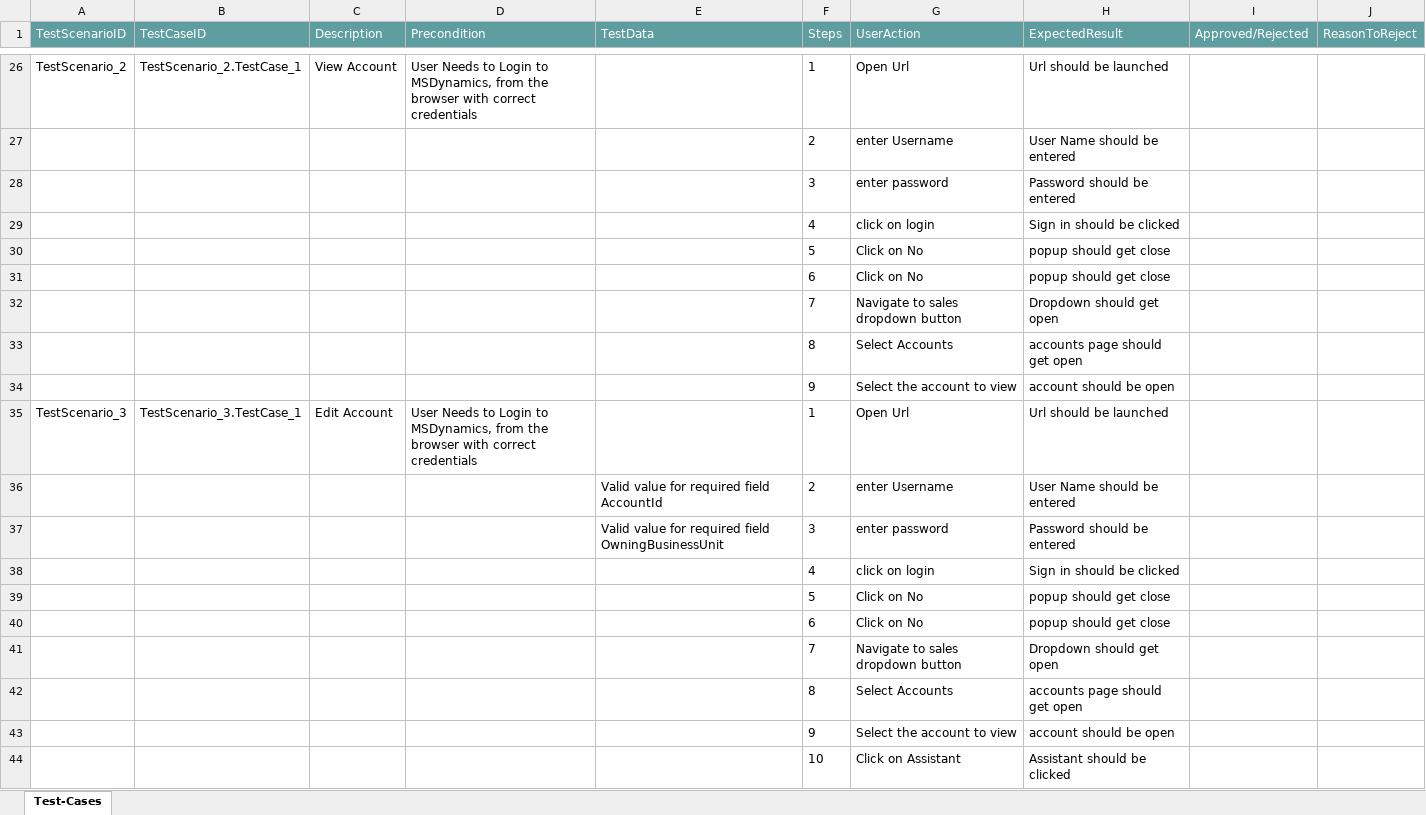
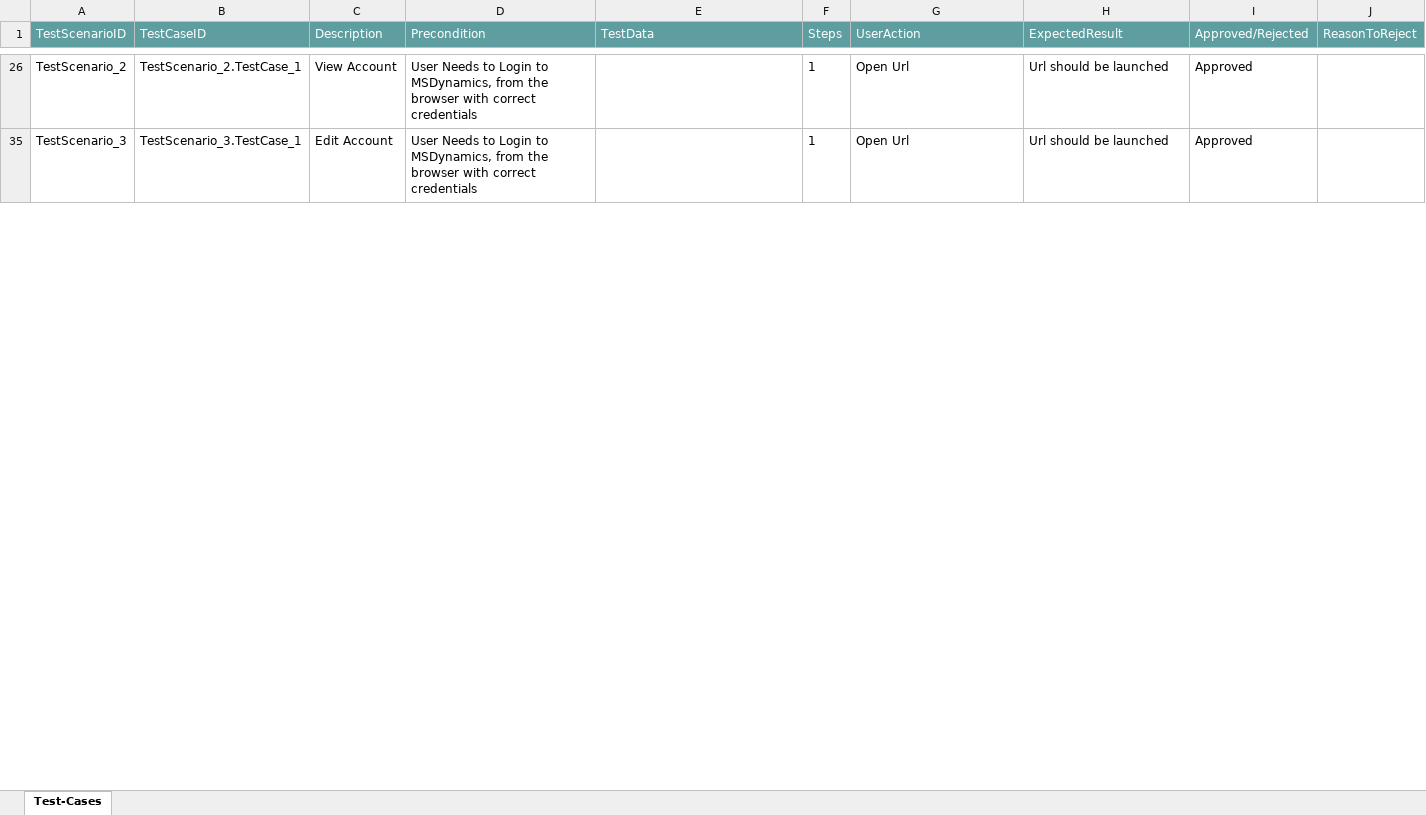
Before and after one commit to ShaikMohamedIrfan/MSDynamics, an Excel workbook: Final.xlsx, sheet Test-Cases, drawn as a sheet; only a part is shown, gaps mark what is left out; values as stored, in another font and other column widths than the file's, no borders; table styles not drawn; the diff covers the shown part only; the diff names each change by its address in the sheet, - before the commit and + after, or states it on an @@ line.

Commit message:
Add files via upload

```diff
--- a/Final.xlsx (sheet Test-Cases)
+++ b/Final.xlsx (sheet Test-Cases)
-I26 (Approved/Rejected): (empty)
+I26 (Approved/Rejected): Approved
@@ row 27 hidden:  |  |  |  |  | 2 | enter Username | User Name should be entered @@
@@ row 28 hidden:  |  |  |  |  | 3 | enter password | Password should be entered @@
@@ row 29 hidden:  |  |  |  |  | 4 | click on login | Sign in should be clicked @@
@@ row 30 hidden:  |  |  |  |  | 5 | Click on No | popup should get close @@
@@ row 31 hidden:  |  |  |  |  | 6 | Click on No | popup should get close @@
@@ row 32 hidden:  |  |  |  |  | 7 | Navigate to sales dropdown button | Dropdown should get open @@
@@ row 33 hidden:  |  |  |  |  | 8 | Select Accounts | accounts page should get open @@
@@ row 34 hidden:  |  |  |  |  | 9 | Select the account to view | account should be open @@
-I35 (Approved/Rejected): (empty)
+I35 (Approved/Rejected): Approved
@@ row 36 hidden:  |  |  |  | Valid value for required field AccountId | 2 | enter Username | User Name should be entered @@
@@ row 37 hidden:  |  |  |  | Valid value for required field OwningBusinessUnit | 3 | enter password | Password should be entered @@
@@ row 38 hidden:  |  |  |  |  | 4 | click on login | Sign in should be clicked @@
@@ row 39 hidden:  |  |  |  |  | 5 | Click on No | popup should get close @@
@@ row 40 hidden:  |  |  |  |  | 6 | Click on No | popup should get close @@
@@ row 41 hidden:  |  |  |  |  | 7 | Navigate to sales dropdown button | Dropdown should get open @@
@@ row 42 hidden:  |  |  |  |  | 8 | Select Accounts | accounts page should get open @@
@@ row 43 hidden:  |  |  |  |  | 9 | Select the account to view | account should be open @@
@@ row 44 hidden:  |  |  |  |  | 10 | Click on Assistant | Assistant should be clicked @@
```
Also changed, not shown: 39 hidden or unhidden rows and 2 edited cells elsewhere in this sheet.
